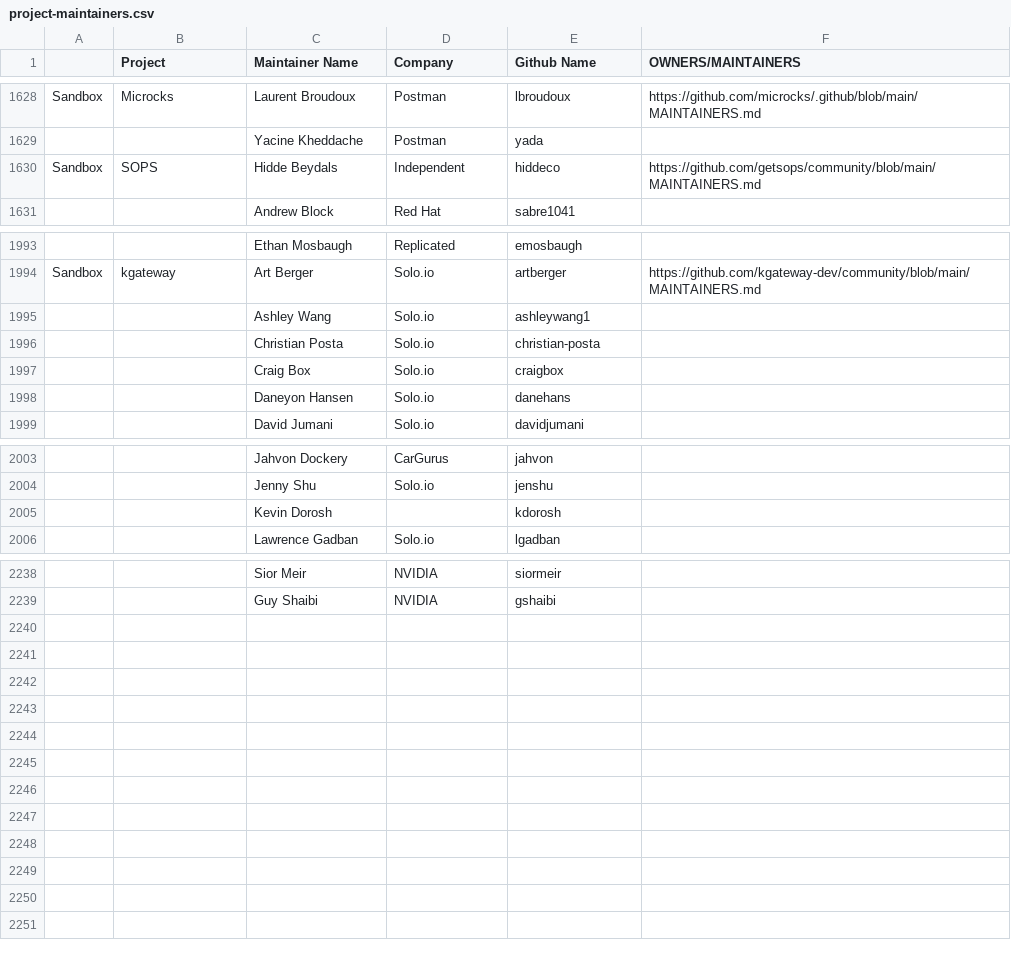
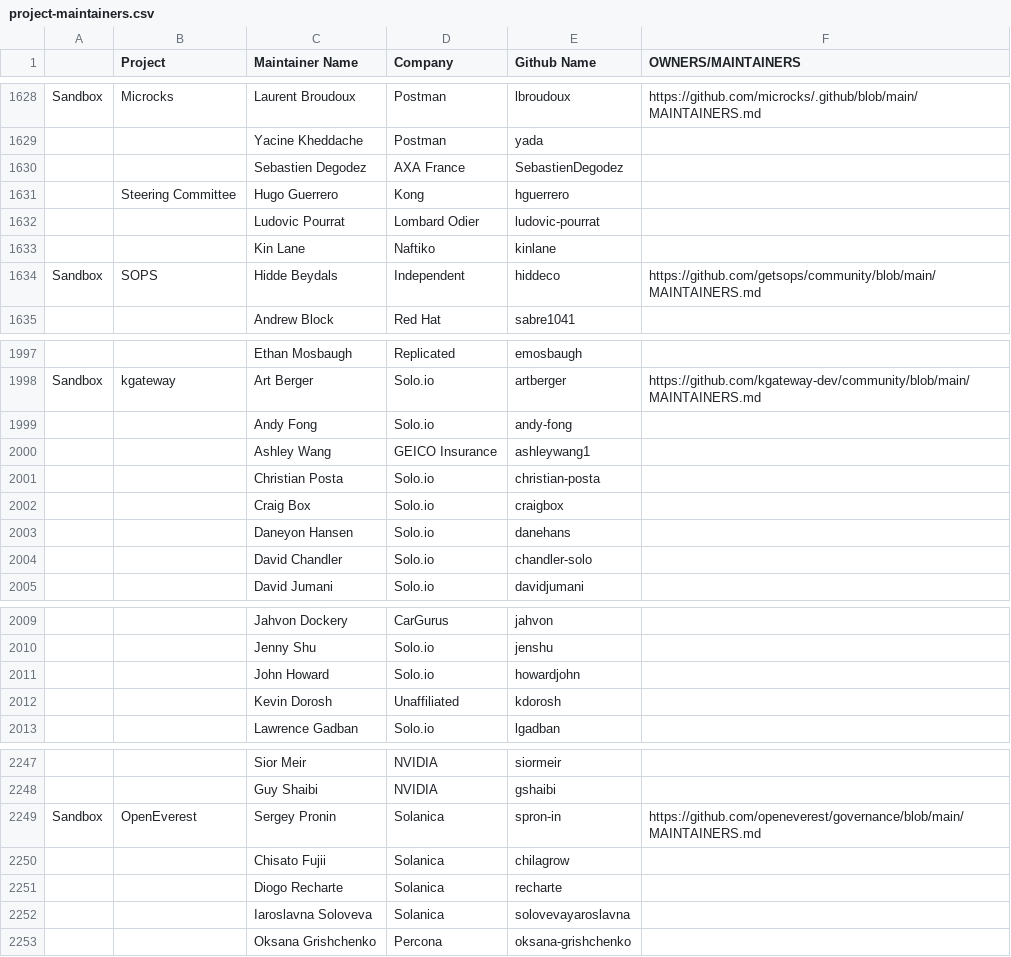
Before and after one commit to ahmadqasembader/automation, a CSV file: utilities/audit_project_lifecycle_across_tools/datasources/project-maintainers.csv, drawn as a sheet; only a part is shown, gaps mark what is left out; addresses are those after the commit; the diff covers the shown part only; the diff names each change by its address in the sheet, - before the commit and + after, or states it on an @@ line.

```diff
--- a/utilities/audit_project_lifecycle_across_tools/datasources/project-maintainers.csv
+++ b/utilities/audit_project_lifecycle_across_tools/datasources/project-maintainers.csv
+row 1630:  |  | Sebastien Degodez | AXA France | SebastienDegodez
+row 1631:  | Steering Committee | Hugo Guerrero | Kong | hguerrero
+row 1632:  |  | Ludovic Pourrat | Lombard Odier | ludovic-pourrat
+row 1633:  |  | Kin Lane | Naftiko | kinlane
+row 1999:  |  | Andy Fong | Solo.io | andy-fong
-D2000 (Company): Solo.io
+D2000 (Company): GEICO Insurance
+row 2004:  |  | David Chandler | Solo.io | chandler-solo
+row 2011:  |  | John Howard | Solo.io | howardjohn
-D2012 (Company): (empty)
+D2012 (Company): Unaffiliated
+row 2249: Sandbox | OpenEverest | Sergey Pronin | Solanica | spron-in | https://github.com/openeverest/governance/blob/main/MAINTAINERS.md
+row 2250:  |  | Chisato Fujii | Solanica | chilagrow
+row 2251:  |  | Diogo Recharte | Solanica | recharte
+row 2252:  |  | Iaroslavna Soloveva | Solanica | solovevayaroslavna
+row 2253:  |  | Oksana Grishchenko | Percona | oksana-grishchenko
```
Also changed, not shown: 2 added rows elsewhere in this file, 4 other files.
